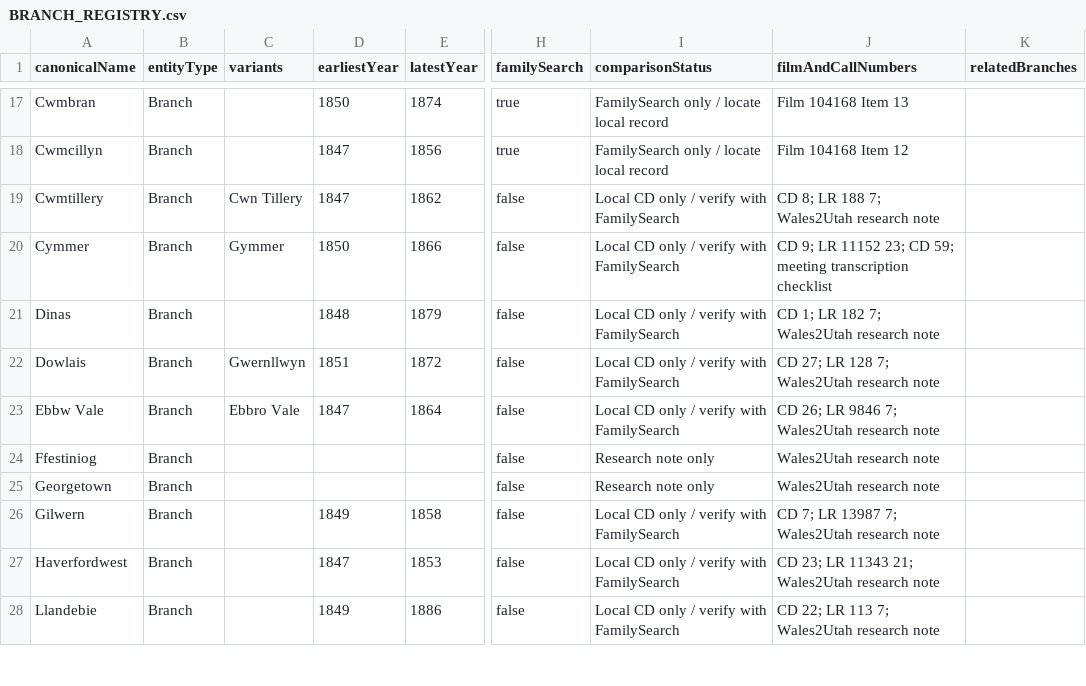
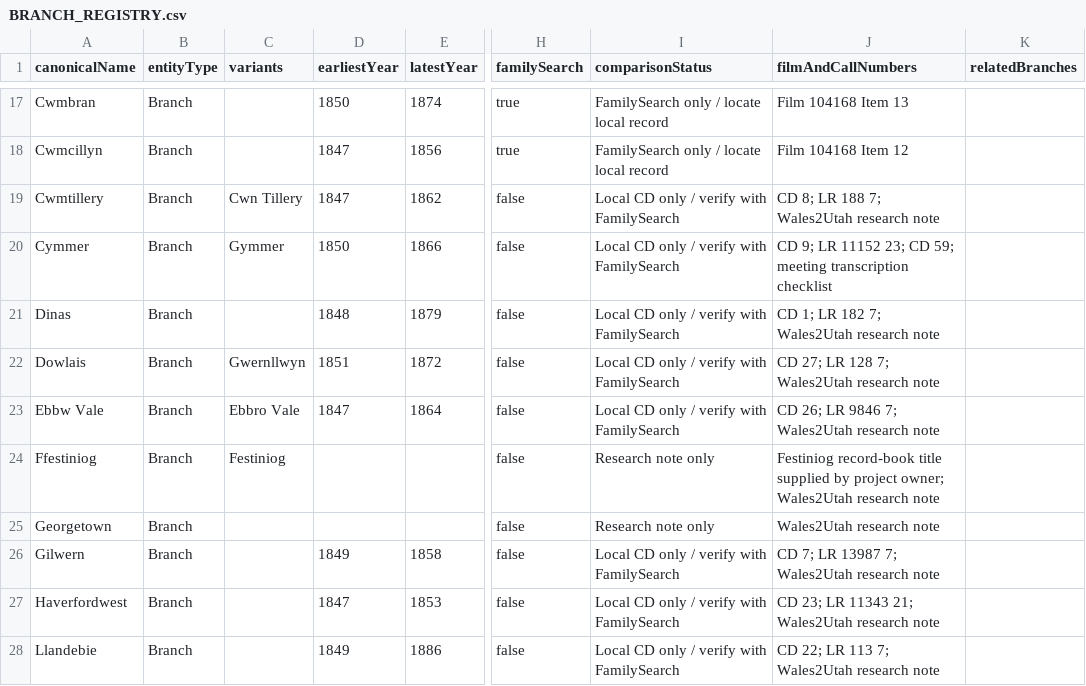
Before and after one commit to utahbug/WelshLDSMembership1800s, a CSV file: BRANCH_REGISTRY.csv, drawn as a sheet; only a part is shown, gaps mark what is left out; the diff names each change by its address in the sheet, - before the commit and + after, or states it on an @@ line.

```diff
--- a/BRANCH_REGISTRY.csv
+++ b/BRANCH_REGISTRY.csv
-C24 (variants): (empty)
+C24 (variants): Festiniog
-J24 (filmAndCallNumbers): Wales2Utah research…
+J24 (filmAndCallNumbers): Festiniog record-book title supplied by project owner; Wales2Utah research…
```
Also changed, not shown: 3 other files.
